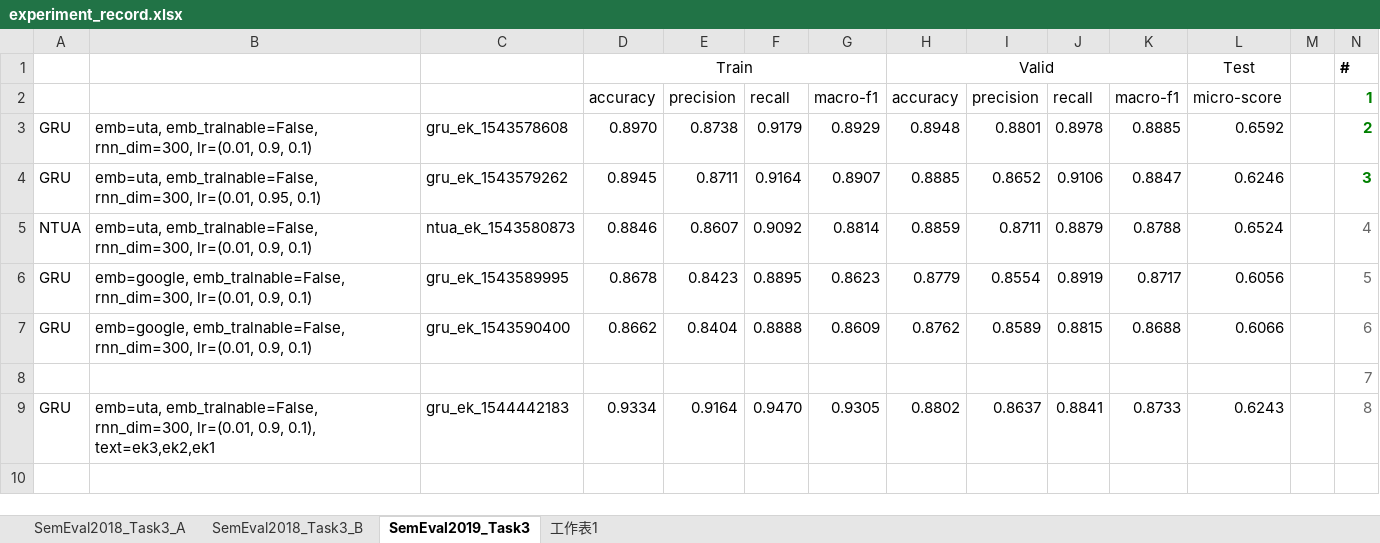
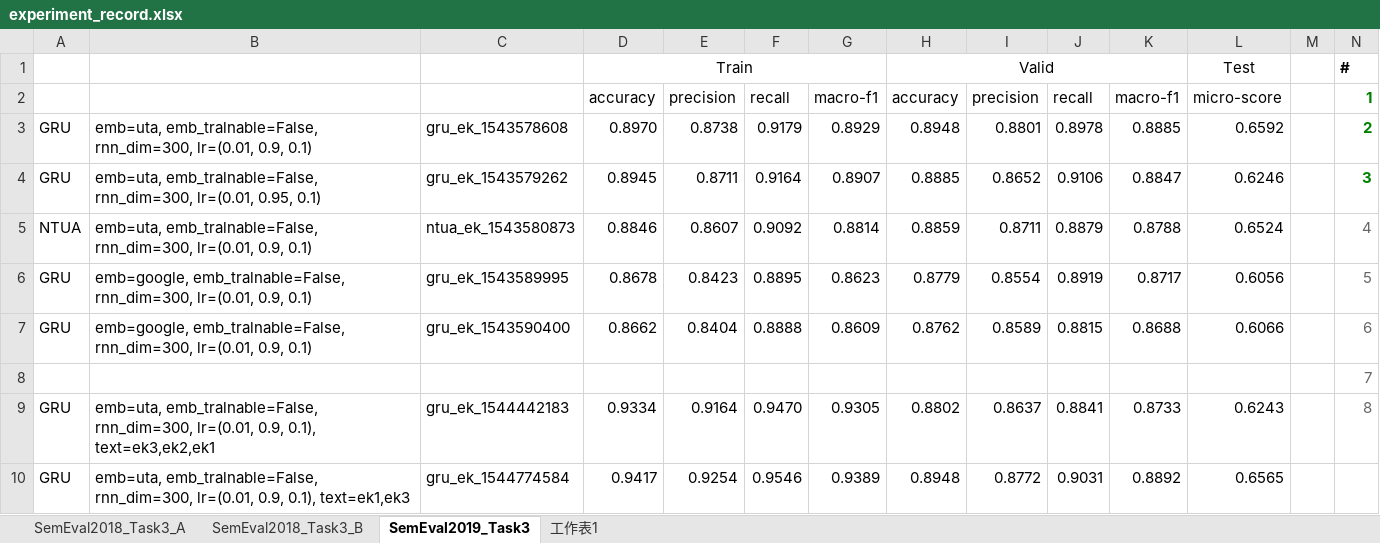
Before and after one commit to liangxh/irony_detection, an Excel workbook: experiment_record.xlsx, sheet SemEval2019_Task3, drawn as a sheet; only a part is shown; values as stored, in another font and other column widths than the file's, no borders; rows hold the shown columns only; the diff names each change by its address in the sheet, - before the commit and + after, or states it on an @@ line.

```diff
--- a/experiment_record.xlsx (sheet SemEval2019_Task3)
+++ b/experiment_record.xlsx (sheet SemEval2019_Task3)
+row 10: GRU | emb=uta, emb_tralnable=False, rnn_dim=300, lr=(0.01, 0.9, 0.1), text=ek1,ek3 | gru_ek_1544774584 | 0.9417 | 0.9254 | 0.9546 | 0.9389 | 0.8948 | 0.8772 | 0.9031 | 0.8892 | 0.6565
```
Also changed, not shown: 1 other file.
